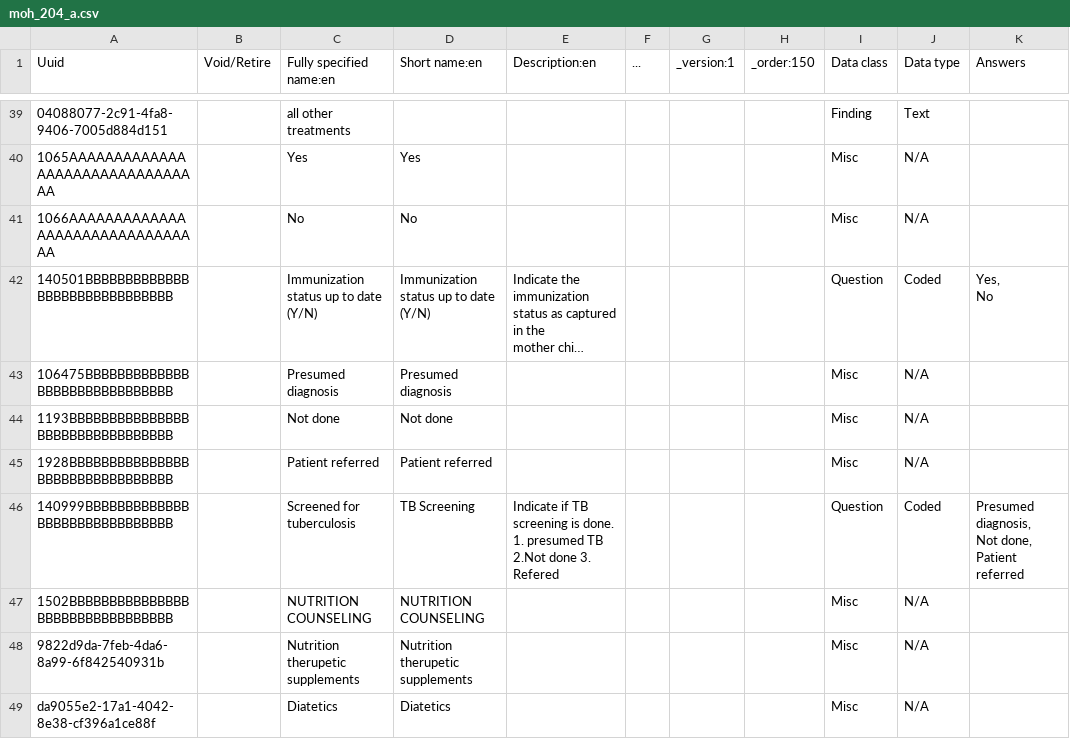
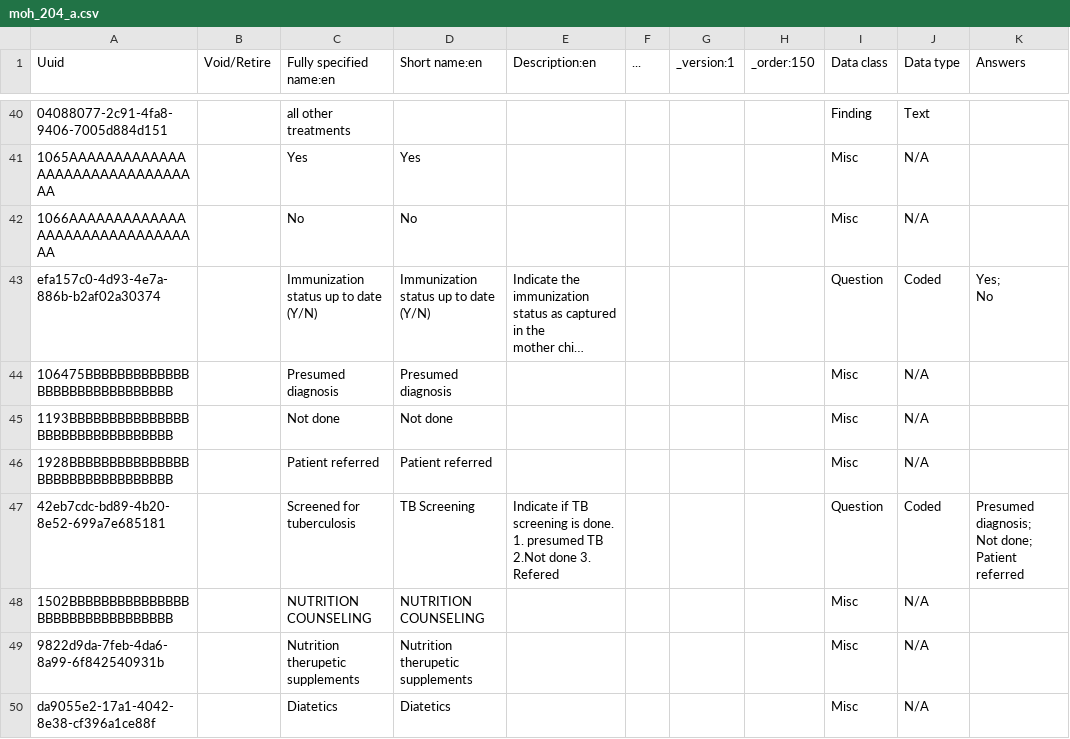
Before and after one commit to PiusKariuki/eHospital2.0, a CSV file: distro/configuration/concepts/moh_204_a.csv, drawn as a sheet; only a part is shown, gaps mark what is left out; long unchanged cells end in …; addresses are those after the commit; ↵ is a line break in a cell; the diff covers the shown part only; the diff names each change by its address in the sheet, - before the commit and + after, or states it on an @@ line.

```diff
--- a/distro/configuration/concepts/moh_204_a.csv
+++ b/distro/configuration/concepts/moh_204_a.csv
-A43 (Uuid): 140501BBBBBBBBBBBBBBBBBBBBBBBBBBBBBB
+A43 (Uuid): efa157c0-4d93-4e7a-886b-b2af02a30374
-K43 (Answers): Yes, ↵ No
+K43 (Answers): Yes; ↵ No
-A47 (Uuid): 140999BBBBBBBBBBBBBBBBBBBBBBBBBBBBBB
+A47 (Uuid): 42eb7cdc-bd89-4b20-8e52-699a7e685181
-K47 (Answers): Presumed diagnosis, ↵ Not done, ↵ Patient referred
+K47 (Answers): Presumed diagnosis; ↵ Not done; ↵ Patient referred
```
Also changed, not shown: 2 added rows, 1 removed row and 21 edited cells elsewhere in this file, distro/configuration/concepts/dental.csv, distro/configuration/concepts/findings_and_treatment.csv, 11 other files.
